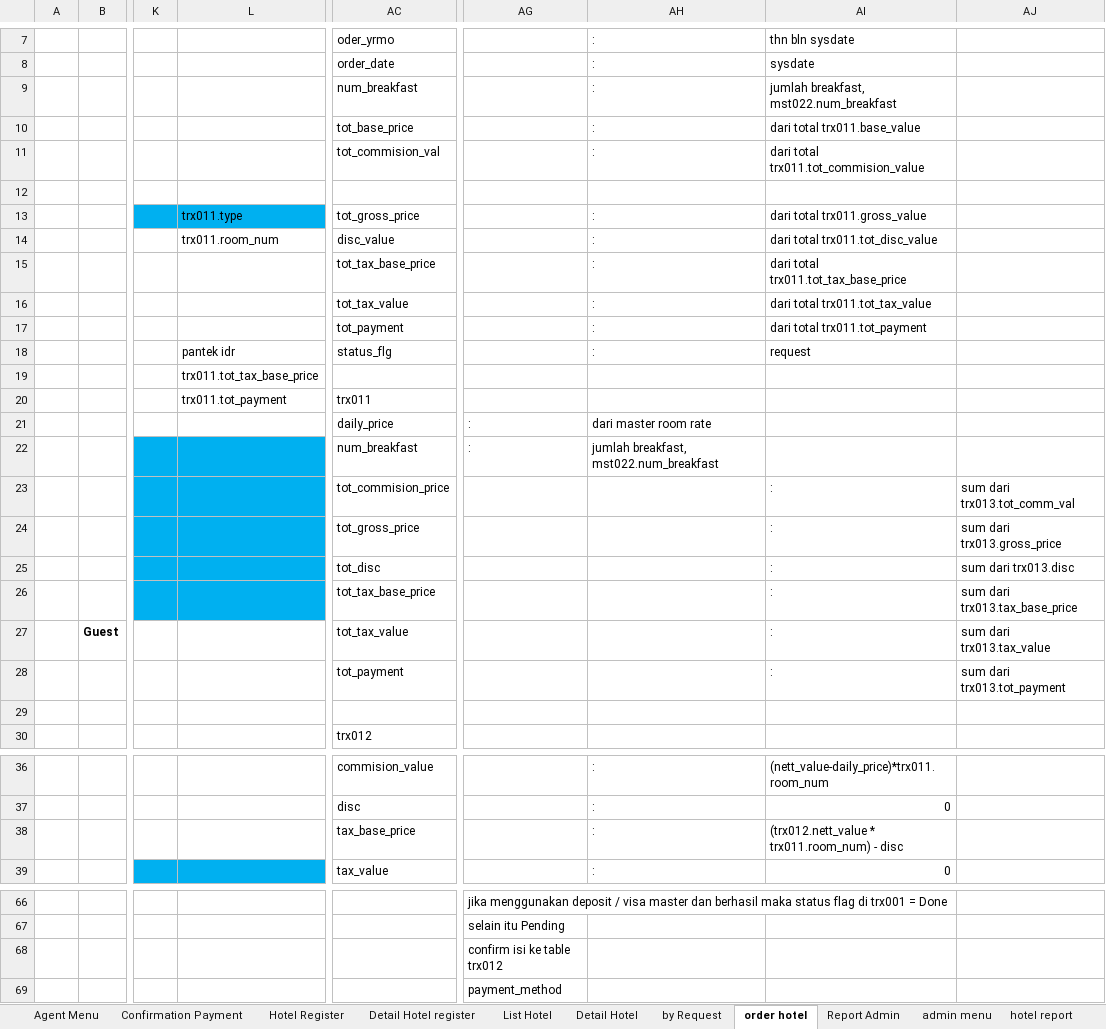
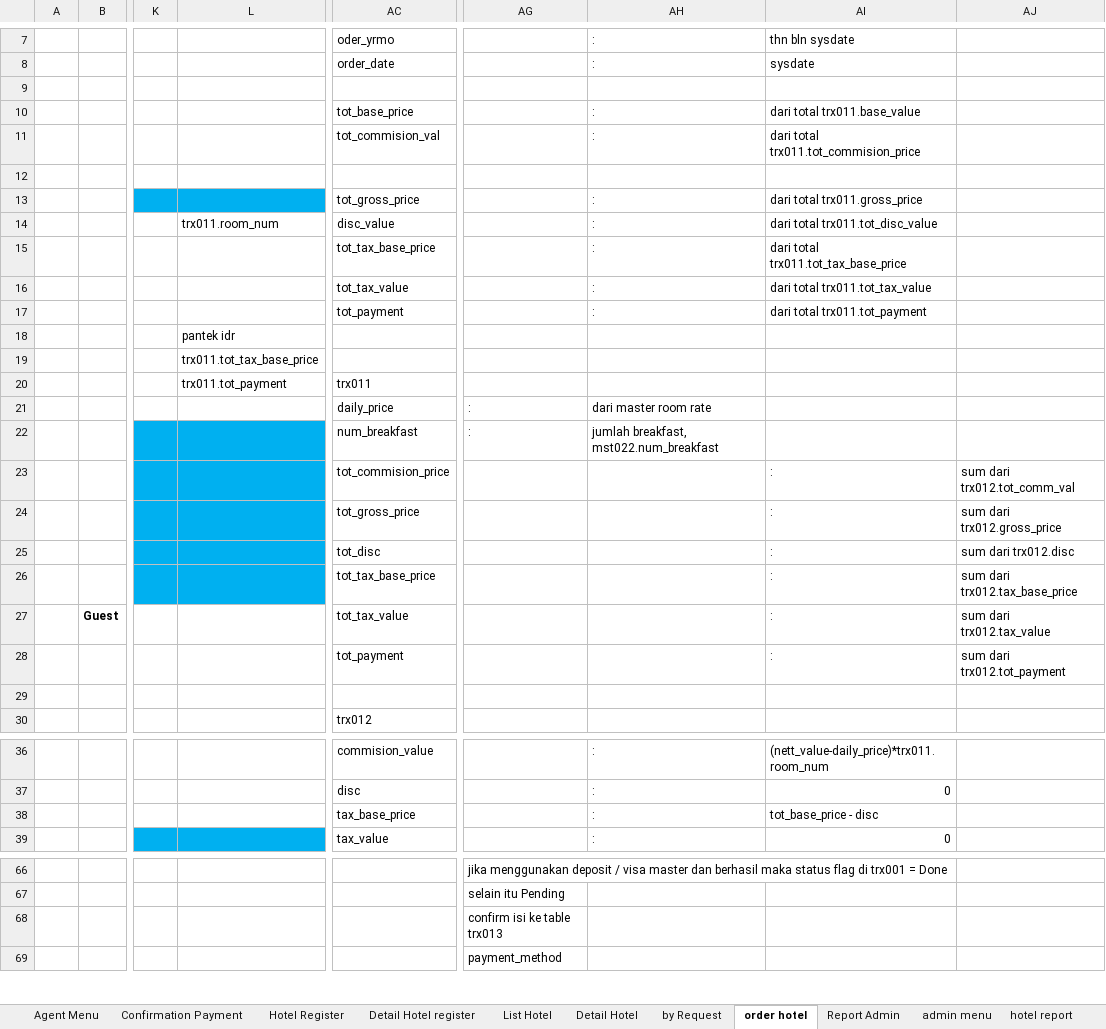
Before and after one commit to loztzero/hotelloca, an Excel workbook: document/spec.xlsx, sheet order hotel, drawn as a sheet; only a part is shown, gaps mark what is left out; values as stored, in another font and other column widths than the file's, no borders; the diff covers the shown part only; the diff names each change by its address in the sheet, - before the commit and + after, or states it on an @@ line.

Commit message:
update spec

```diff
--- a/document/spec.xlsx (sheet order hotel)
+++ b/document/spec.xlsx (sheet order hotel)
-AC9: num_breakfast
+AC9: (empty)
-AH9: :
+AH9: (empty)
-AI9: jumlah breakfast, mst022.num_breakfast
+AI9: (empty)
-AI11: dari total trx011.tot_commision_value
+AI11: dari total trx011.tot_commision_price
-L13: trx011.type
+L13: (empty)
-AI13: dari total trx011.gross_value
+AI13: dari total trx011.gross_price
-AC18: status_flg
+AC18: (empty)
-AH18: :
+AH18: (empty)
-AI18: request
+AI18: (empty)
-AJ23: sum dari trx013.tot_comm_val
+AJ23: sum dari trx012.tot_comm_val
-AJ24: sum dari trx013.gross_price
+AJ24: sum dari trx012.gross_price
-AJ25: sum dari trx013.disc
+AJ25: sum dari trx012.disc
-AJ26: sum dari trx013.tax_base_price
+AJ26: sum dari trx012.tax_base_price
-AJ27: sum dari trx013.tax_value
+AJ27: sum dari trx012.tax_value
-AJ28: sum dari trx013.tot_payment
+AJ28: sum dari trx012.tot_payment
-AI38: (trx012.nett_value * trx011.room_num) - disc
+AI38: tot_base_price - disc
-AG68: confirm isi ke table trx012
+AG68: confirm isi ke table trx013
```
Also changed, not shown: 7 added rows and 4 edited cells elsewhere in this sheet, sheet by Request, 1 other file.
